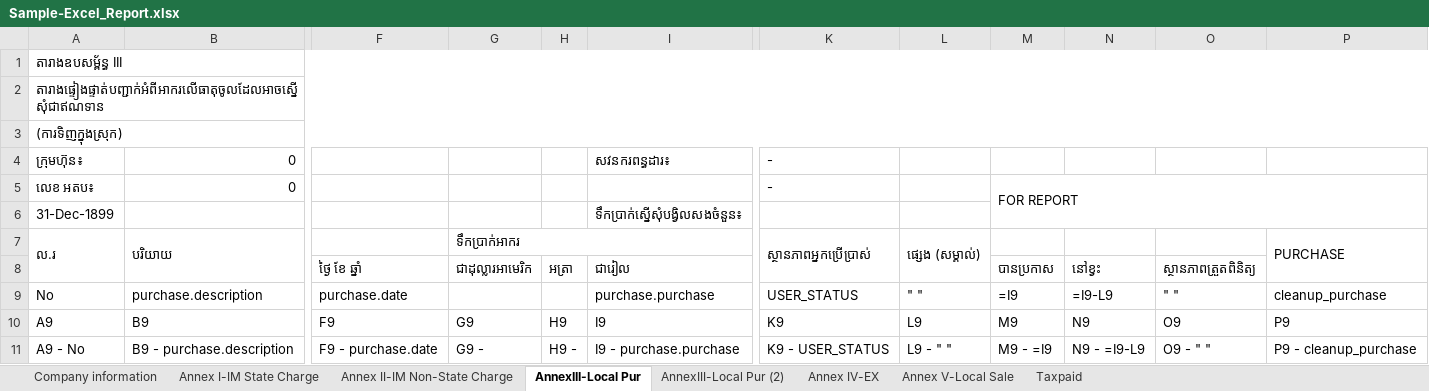
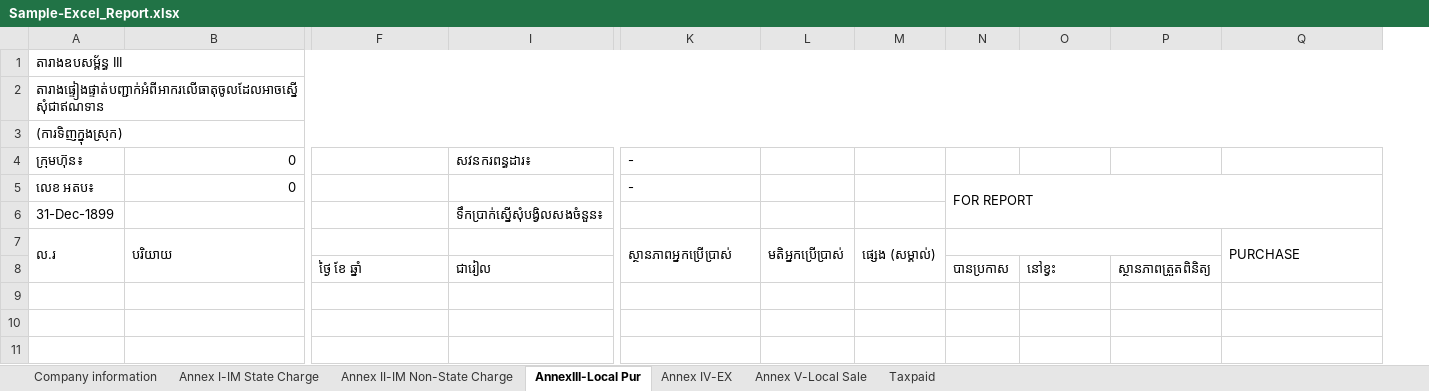
Before and after one commit to Sophara-Rith/Q.Worker, an Excel workbook: templates/Sample-Excel_Report.xlsx, sheet AnnexIII-Local Pur, drawn as a sheet; only a part is shown, gaps mark what is left out; values as stored, in another font and other column widths than the file's, no cell formats; removed rows and columns are numbered as before the commit, all else as after; rows hold the shown columns only; the diff names each change by its address in the sheet, - before the commit and + after, or states it on an @@ line.

Commit message:
Update Annex III complete. Update TaxPaid.

```diff
--- a/templates/Sample-Excel_Report.xlsx (sheet AnnexIII-Local Pur)
+++ b/templates/Sample-Excel_Report.xlsx (sheet AnnexIII-Local Pur)
-sheet tab: AnnexIII-Local Pur (2)
@@ column G hidden, rows 7-8: ទឹកប្រាក់អាករ | ជាដុល្លារអាមេរិក @@
@@ column H hidden, row 8: អត្រា @@
+column L, row 7: មតិអ្នកប្រើប្រាស់
+N7:P7 merged
-row 9: No | purchase.description | purchase.date |  |  | purchase.purchase | USER_STATUS | " " | =I9 | =I9-L9 | " " | cleanup_purchase
-row 10: A9 | B9 | F9 | G9 | H9 | I9 | K9 | L9 | M9 | N9 | O9 | P9
-row 11: A9 - No | B9 - purchase.description | F9 - purchase.date | G9 - | H9 - | I9 - purchase.purchase | K9 - USER_STATUS | L9 - " " | M9 - =I9 | N9 - =I9-L9 | O9 - " " | P9 - cleanup_purchase
```
Also changed, not shown: sheet Annex II-IM Non-State Charge, sheet Annex V-Local Sale, sheet Annex I-IM State Charge, sheet Annex IV-EX, sheet Taxpaid, cell formats, core/templates/static/CC - guide.xlsx, 9 other files.
